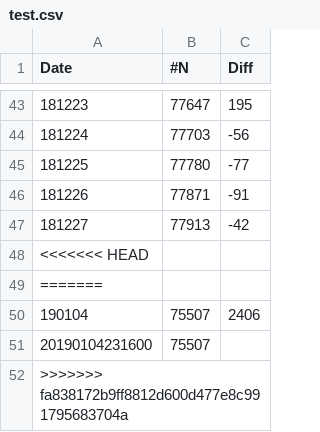
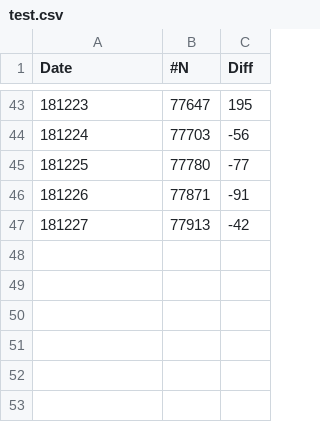
Before and after one commit to ngk45/ngk45.github.io, a CSV file: test.csv, drawn as a sheet; only a part is shown, gaps mark what is left out; the diff names each change by its address in the sheet, - before the commit and + after, or states it on an @@ line.

Commit message:
nanndemoyoi

```diff
--- a/test.csv
+++ b/test.csv
-row 48: <<<<<<< HEAD
-row 49: =======
-row 50: 190104 | 75507 | 2406
-row 51: 20190104231600 | 75507
-row 52: >>>>>>> fa838172b9ff8812d600d477e8c991795683704a
```
